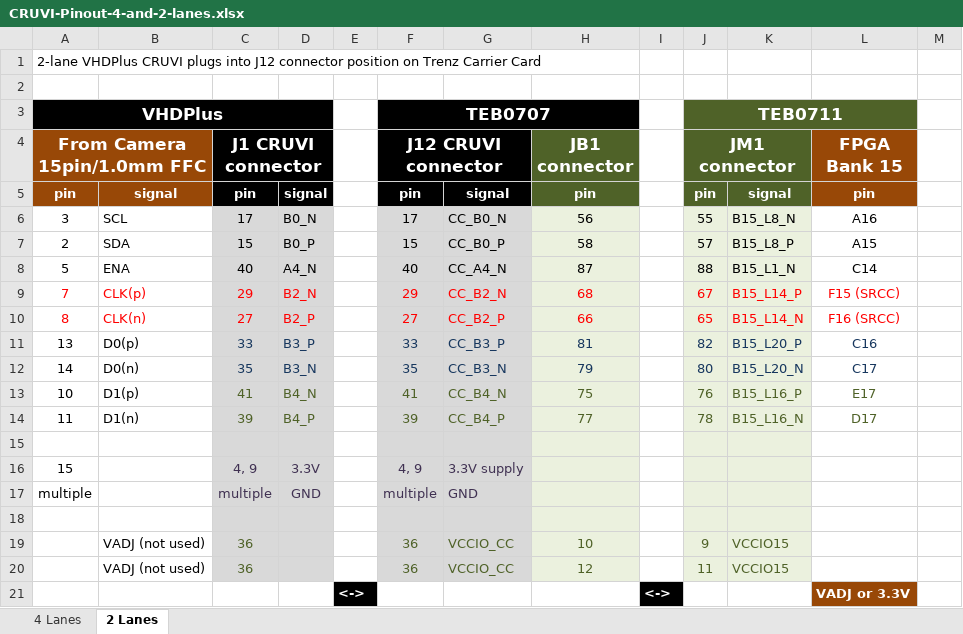
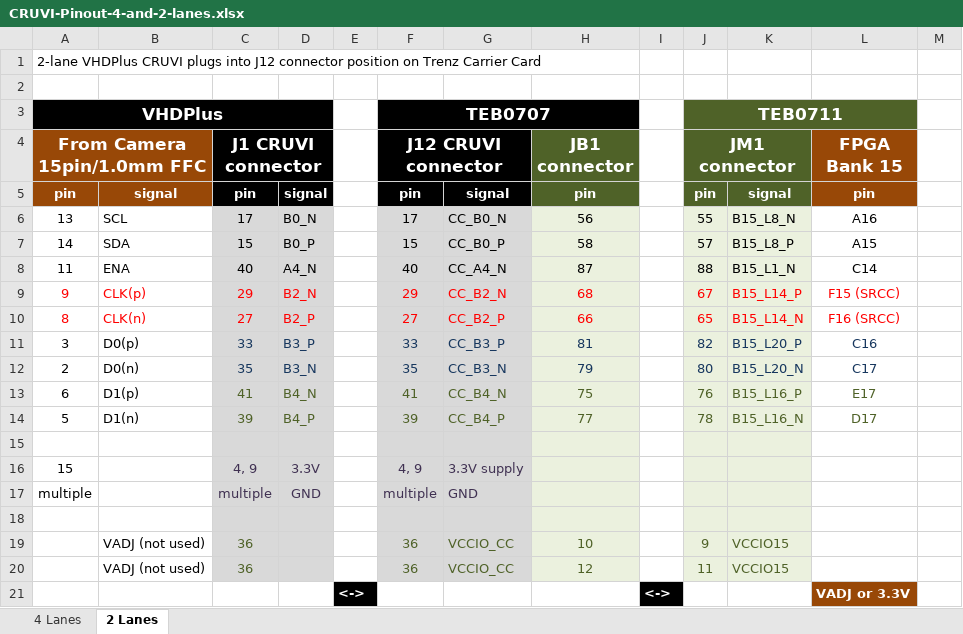
Before and after one commit to chili-chips-ba/openeye-CamSI, an Excel workbook: 0.doc/CRUVI-camera-adapter/CRUVI-Pinout-4-and-2-lanes.xlsx, sheet 2 Lanes, drawn as a sheet; only a part is shown; values as stored, in another font and other column widths than the file's, no borders; charts and pictures not drawn; the diff names each change by its address in the sheet, - before the commit and + after, or states it on an @@ line.

Commit message:
Update CRUVI-Pinout-4-and-2-lanes.xlsx

```diff
--- a/0.doc/CRUVI-camera-adapter/CRUVI-Pinout-4-and-2-lanes.xlsx (sheet 2 Lanes)
+++ b/0.doc/CRUVI-camera-adapter/CRUVI-Pinout-4-and-2-lanes.xlsx (sheet 2 Lanes)
-A6 (From Camera 15pin/1.0mm FFC): 3
+A6 (From Camera 15pin/1.0mm FFC): 13
-A7 (From Camera 15pin/1.0mm FFC): 2
+A7 (From Camera 15pin/1.0mm FFC): 14
-A8 (From Camera 15pin/1.0mm FFC): 5
+A8 (From Camera 15pin/1.0mm FFC): 11
-A9 (From Camera 15pin/1.0mm FFC): 7
+A9 (From Camera 15pin/1.0mm FFC): 9
-A11 (From Camera 15pin/1.0mm FFC): 13
+A11 (From Camera 15pin/1.0mm FFC): 3
-A12 (From Camera 15pin/1.0mm FFC): 14
+A12 (From Camera 15pin/1.0mm FFC): 2
-A13 (From Camera 15pin/1.0mm FFC): 10
+A13 (From Camera 15pin/1.0mm FFC): 6
-A14 (From Camera 15pin/1.0mm FFC): 11
+A14 (From Camera 15pin/1.0mm FFC): 5
```
